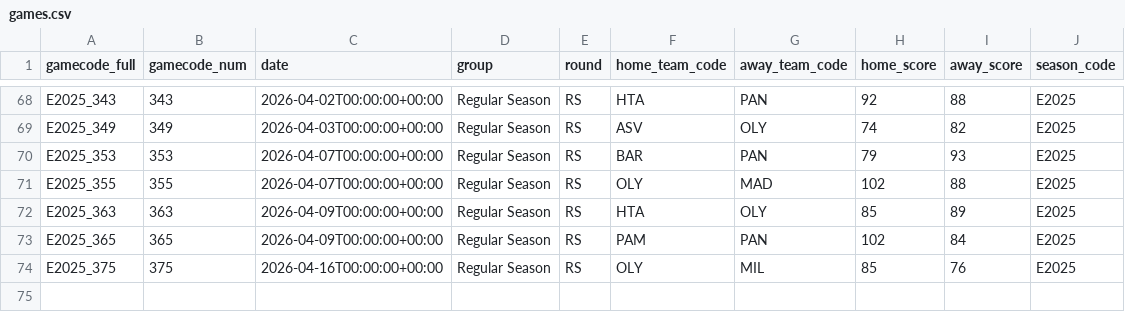
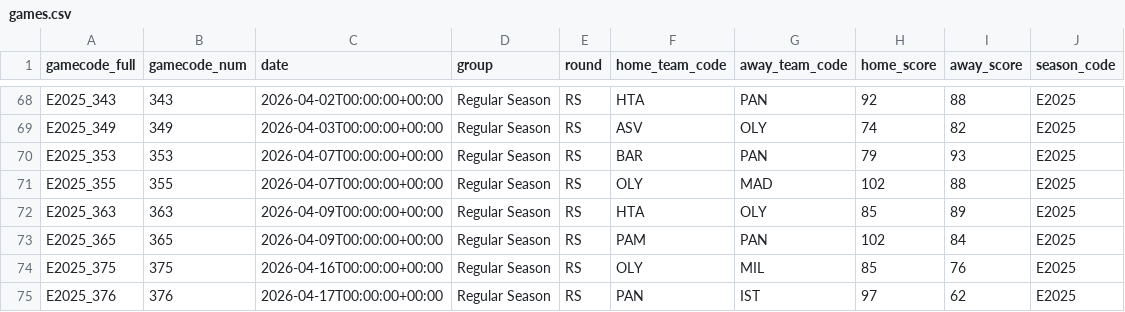
Before and after one commit to Petropov/Euroleague, a CSV file: data/curated/games.csv, drawn as a sheet; only a part is shown, gaps mark what is left out; the diff names each change by its address in the sheet, - before the commit and + after, or states it on an @@ line.

```diff
--- a/data/curated/games.csv
+++ b/data/curated/games.csv
+row 75: E2025_376 | 376 | 2026-04-17T00:00:00+00:00 | Regular Season | RS | PAN | IST | 97 | 62 | E2025
```
Also changed, not shown: data/curated/games_all.csv, data/curated/player_game.csv, 2 other files.
